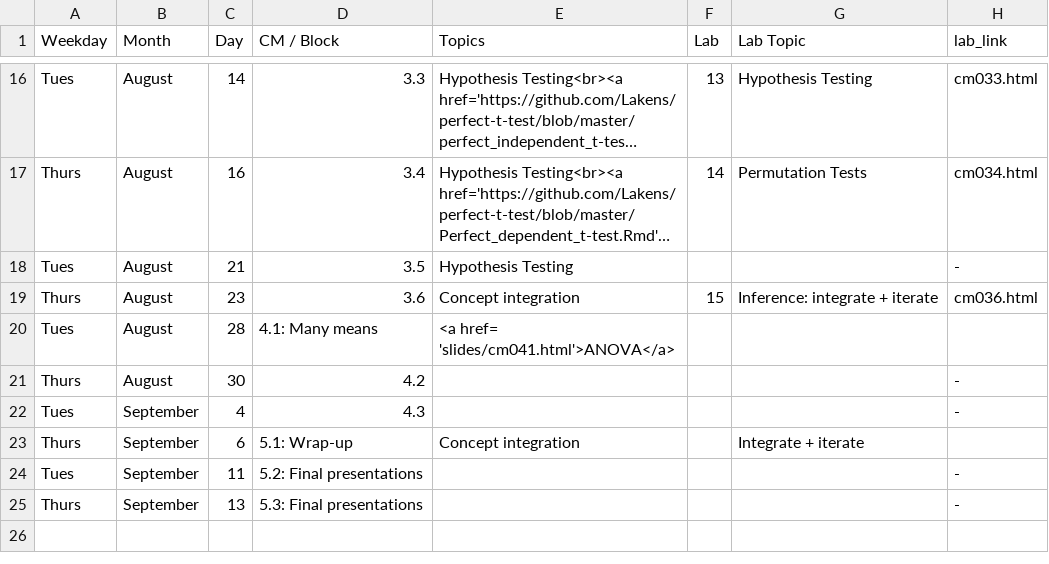
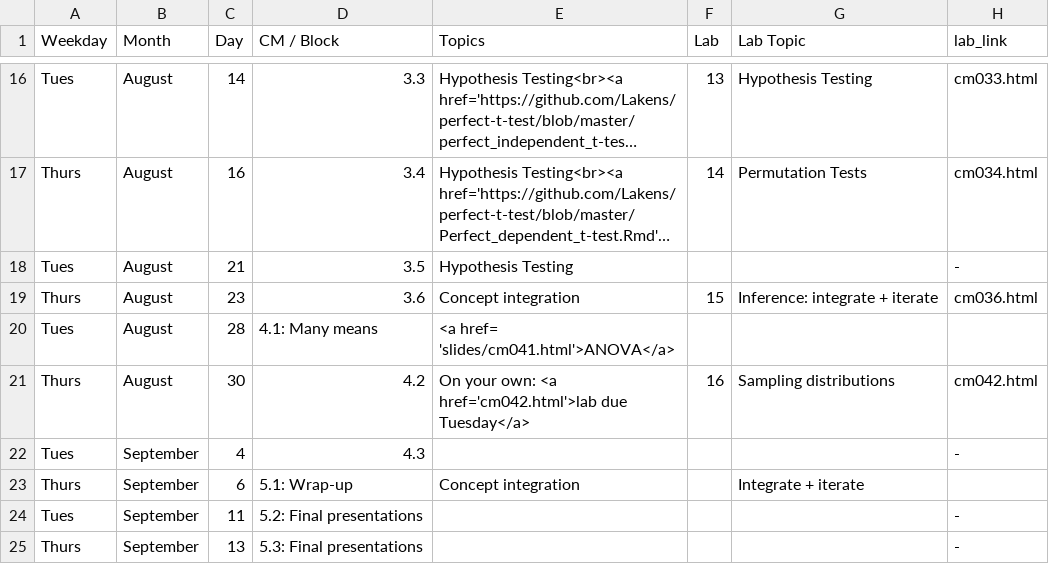
Before and after one commit to apreshill/ohsu-basic-stats, a CSV file: cm.csv, drawn as a sheet; only a part is shown, gaps mark what is left out; long unchanged cells end in ….

```diff
--- a/cm.csv
+++ b/cm.csv
@@ -20,3 +20,3 @@ Thurs,August,23,3.6,Concept integration,15,Inference: integrate + iterate,cm036.
 Tues,August,28,4.1: Many means,<a href= 'slides/cm041.html'>ANOVA</a>,,,
-Thurs,August,30,4.2,,,,-
+Thurs,August,30,4.2,On your own: <a href='cm042.html'>lab due Tuesday</a>,16,Sampling distributions,cm042.html
 Tues,September,4,4.3,,,,-
```
Also changed, not shown: 5 other files.
